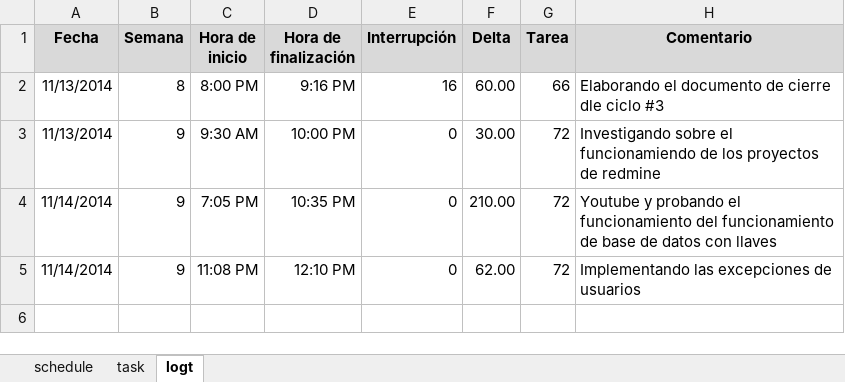
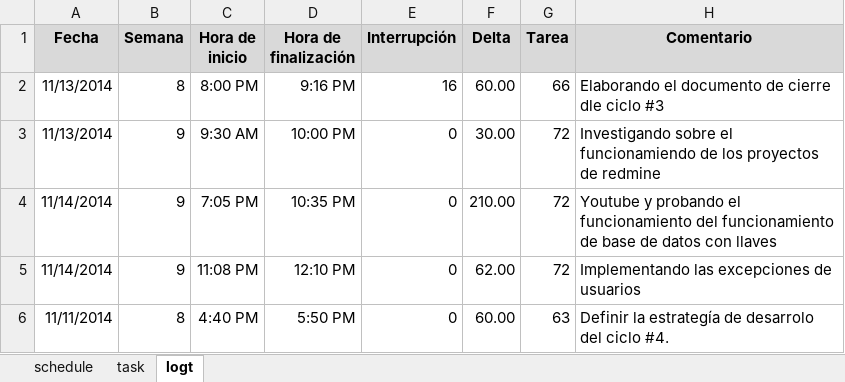
Before and after one commit to jw92/PPR, an Excel workbook: tspi/ciclo-4/plan4-20105627.xlsx, sheet logt, drawn as a sheet; values as stored, in another font and other column widths than the file's, no borders; the diff names each change by its address in the sheet, - before the commit and + after, or states it on an @@ line.

```diff
--- a/tspi/ciclo-4/plan4-20105627.xlsx (sheet logt)
+++ b/tspi/ciclo-4/plan4-20105627.xlsx (sheet logt)
+row 6: 11/11/2014 | 8 | 4:40 PM | 5:50 PM | 0 | 60.00 | 63 | Definir la estrategía de desarrolo del ciclo #4.
```
Also changed, not shown: sheet task, tspi/ciclo-3/plan3-20105627.xlsx, 2 other files.
